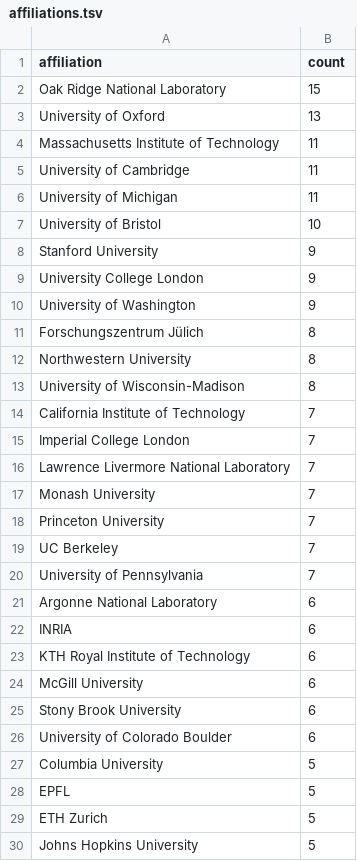
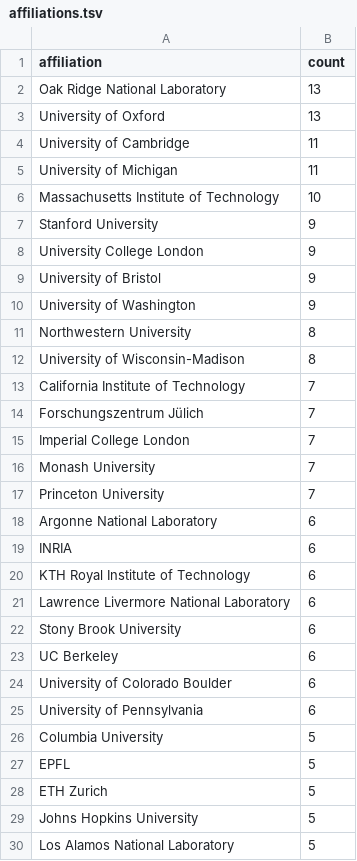
Before and after one commit to cthoyt/joss-reviewer-recommender, a TSV file: _data/output/affiliations.tsv, drawn as a sheet; only a part is shown; the shorter side is filled out with more unchanged rows; the diff covers the shown part only.

```diff
--- a/_data/output/affiliations.tsv
+++ b/_data/output/affiliations.tsv
@@ -1,12 +1,11 @@
 affiliation	count
-Oak Ridge National Laboratory	15
+Oak Ridge National Laboratory	13
 University of Oxford	13
-Massachusetts Institute of Technology	11
 University of Cambridge	11
 University of Michigan	11
-University of Bristol	10
+Massachusetts Institute of Technology	10
 Stanford University	9
 University College London	9
+University of Bristol	9
 University of Washington	9
-Forschungszentrum Jülich	8
 Northwestern University	8
@@ -14,8 +13,6 @@ University of Wisconsin-Madison	8
 California Institute of Technology	7
+Forschungszentrum Jülich	7
 Imperial College London	7
-Lawrence Livermore National Laboratory	7
 Monash University	7
 Princeton University	7
-UC Berkeley	7
-University of Pennsylvania	7
 Argonne National Laboratory	6
@@ -23,5 +20,7 @@ INRIA	6
 KTH Royal Institute of Technology	6
-McGill University	6
+Lawrence Livermore National Laboratory	6
 Stony Brook University	6
+UC Berkeley	6
 University of Colorado Boulder	6
+University of Pennsylvania	6
 Columbia University	5
```
Also changed, not shown: 28 added rows, 27 removed rows and 3 edited cells elsewhere in this file, _data/output/bioinfo.tsv, _data/output/topics.tsv, 2 other files.
